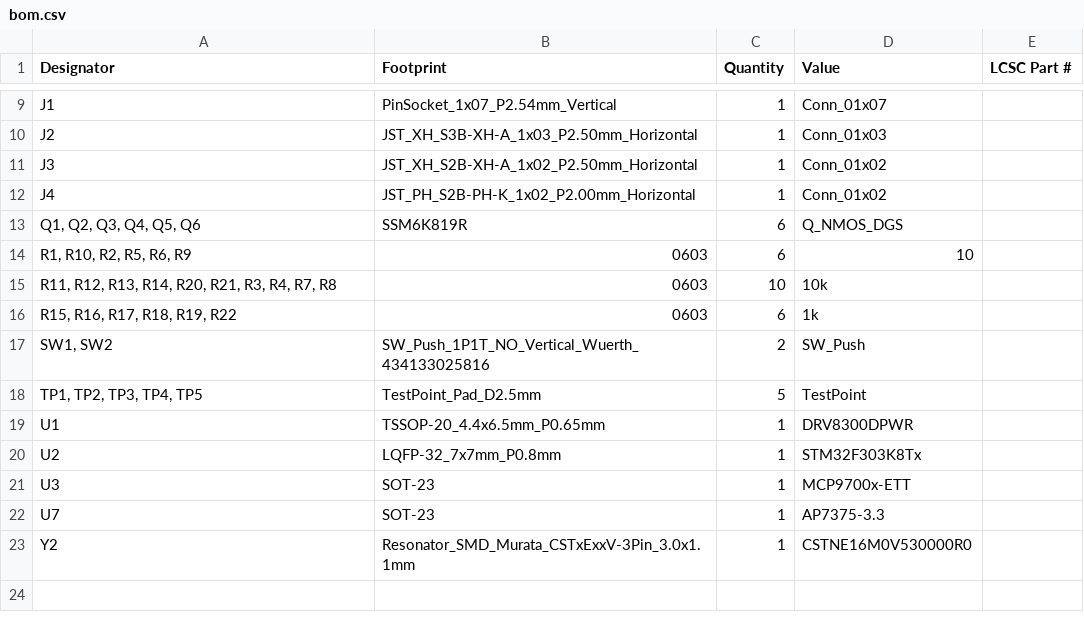
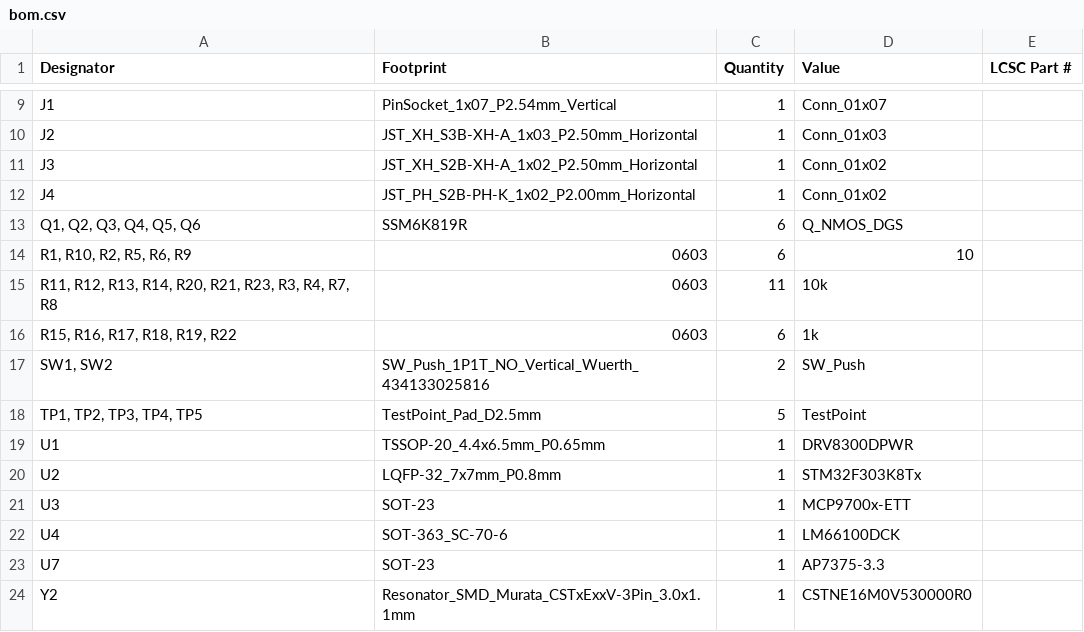
Before and after one commit to banbatakumi/BLDC, a CSV file: CurcuitV2/production/bom.csv, drawn as a sheet; only a part is shown, gaps mark what is left out.

```diff
--- a/CurcuitV2/production/bom.csv
+++ b/CurcuitV2/production/bom.csv
@@ -14,3 +14,3 @@ J4,JST_PH_S2B-PH-K_1x02_P2.00mm_Horizontal,1,Conn_01x02,
 "R1, R10, R2, R5, R6, R9",0603,6,10,
-"R11, R12, R13, R14, R20, R21, R3, R4, R7, R8",0603,10,10k,
+"R11, R12, R13, R14, R20, R21, R23, R3, R4, R7, R8",0603,11,10k,
 "R15, R16, R17, R18, R19, R22",0603,6,1k,
@@ -21,2 +21,3 @@ U2,LQFP-32_7x7mm_P0.8mm,1,STM32F303K8Tx,
 U3,SOT-23,1,MCP9700x-ETT,
+U4,SOT-363_SC-70-6,1,LM66100DCK,
 U7,SOT-23,1,AP7375-3.3,
```
Also changed, not shown: CurcuitV2/production/designators.csv, CurcuitV2/production/positions.csv, 20 other files.
